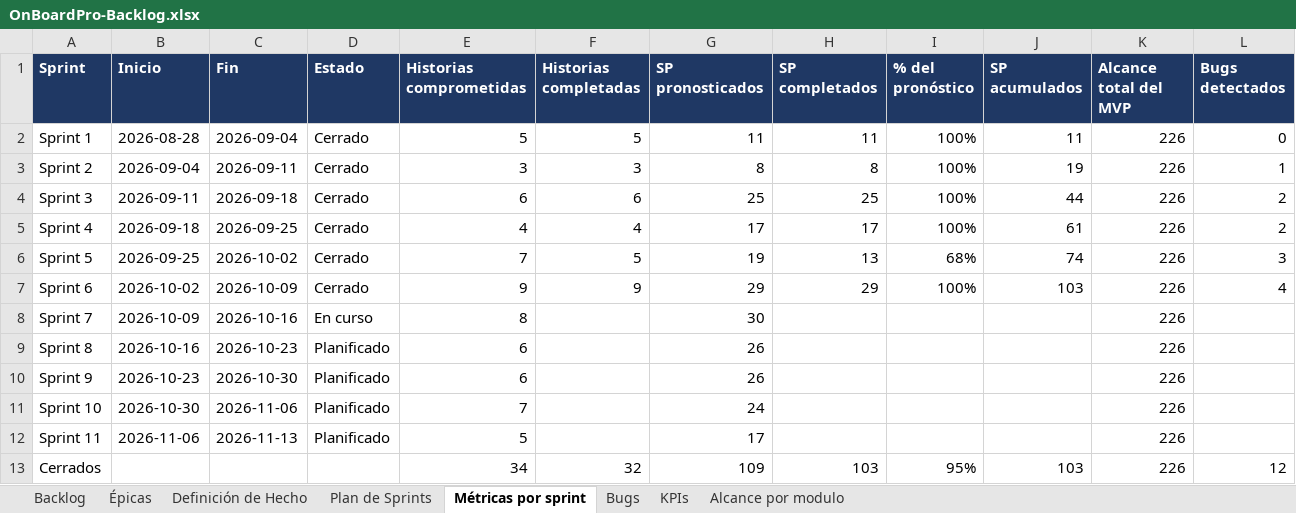
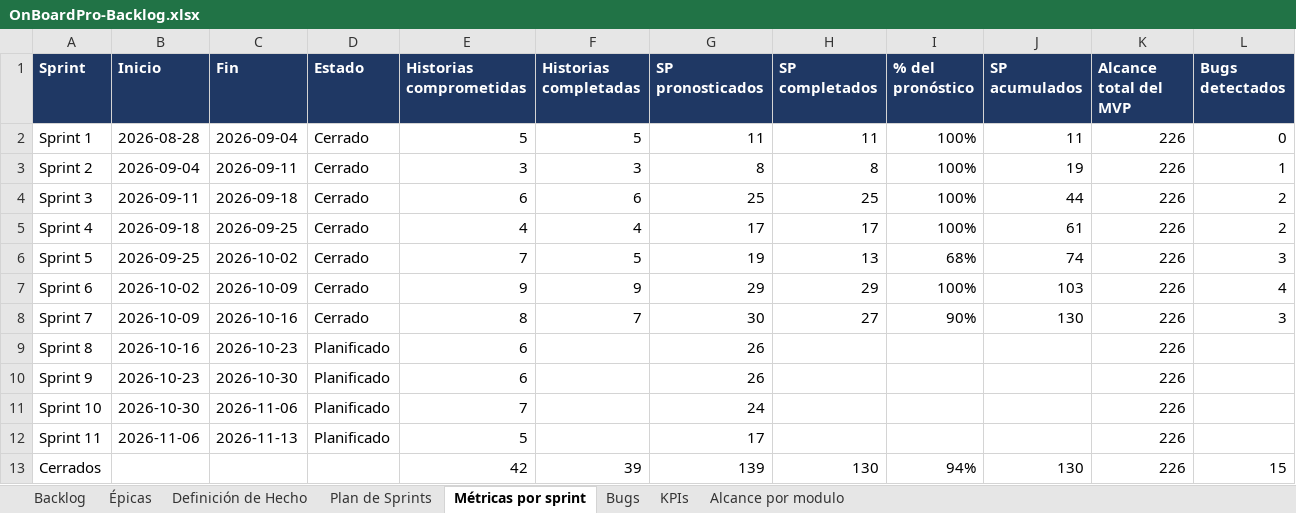
Before and after one commit to brayanmi129/OnBoardPro, an Excel workbook: docs/tecnico/OnBoardPro-Backlog.xlsx, sheet Métricas por sprint, drawn as a sheet; values as stored, in another font and other column widths than the file's, no borders; charts and pictures not drawn; the diff names each change by its address in the sheet, - before the commit and + after, or states it on an @@ line.

Commit message:
feat: Update project KPIs and sprint review documentation, including sprint metrics and backlog adjustments

```diff
--- a/docs/tecnico/OnBoardPro-Backlog.xlsx (sheet Métricas por sprint)
+++ b/docs/tecnico/OnBoardPro-Backlog.xlsx (sheet Métricas por sprint)
-D8 (Estado): En curso
+D8 (Estado): Cerrado
-F8 (Historias completadas): (empty)
+F8 (Historias completadas): 7
-H8 (SP completados): (empty)
+H8 (SP completados): 27
-I8 (% del pronóstico): (empty)
+I8 (% del pronóstico): 90%
-J8 (SP acumulados): (empty)
+J8 (SP acumulados): 130
-L8 (Bugs detectados): (empty)
+L8 (Bugs detectados): 3
-E13 (Historias comprometidas): 34
+E13 (Historias comprometidas): 42
-F13 (Historias completadas): 32
+F13 (Historias completadas): 39
-G13 (SP pronosticados): 109
+G13 (SP pronosticados): 139
-H13 (SP completados): 103
+H13 (SP completados): 130
-I13 (% del pronóstico): 95%
+I13 (% del pronóstico): 94%
-J13 (SP acumulados): 103
+J13 (SP acumulados): 130
-L13 (Bugs detectados): 12
+L13 (Bugs detectados): 15
```
Also changed, not shown: sheet KPIs, charts or pictures, 6 other files.
